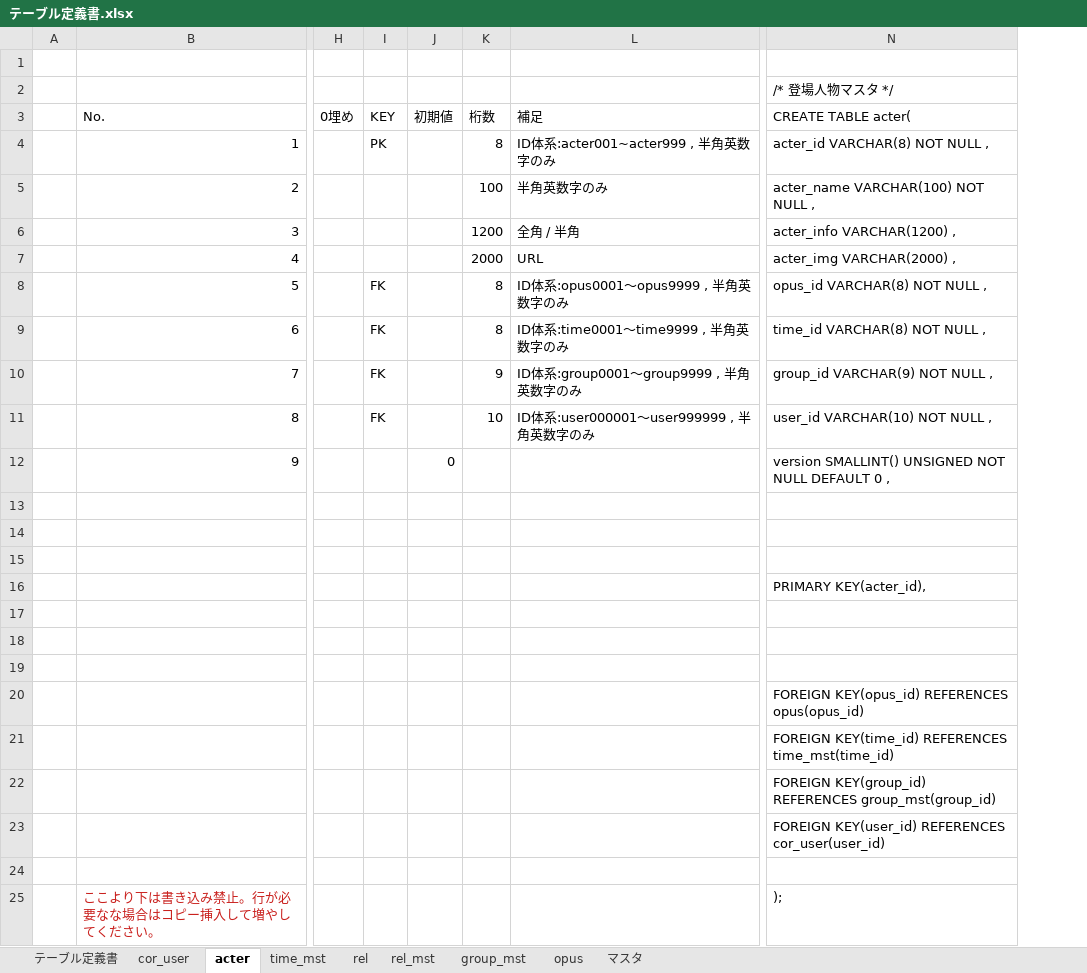
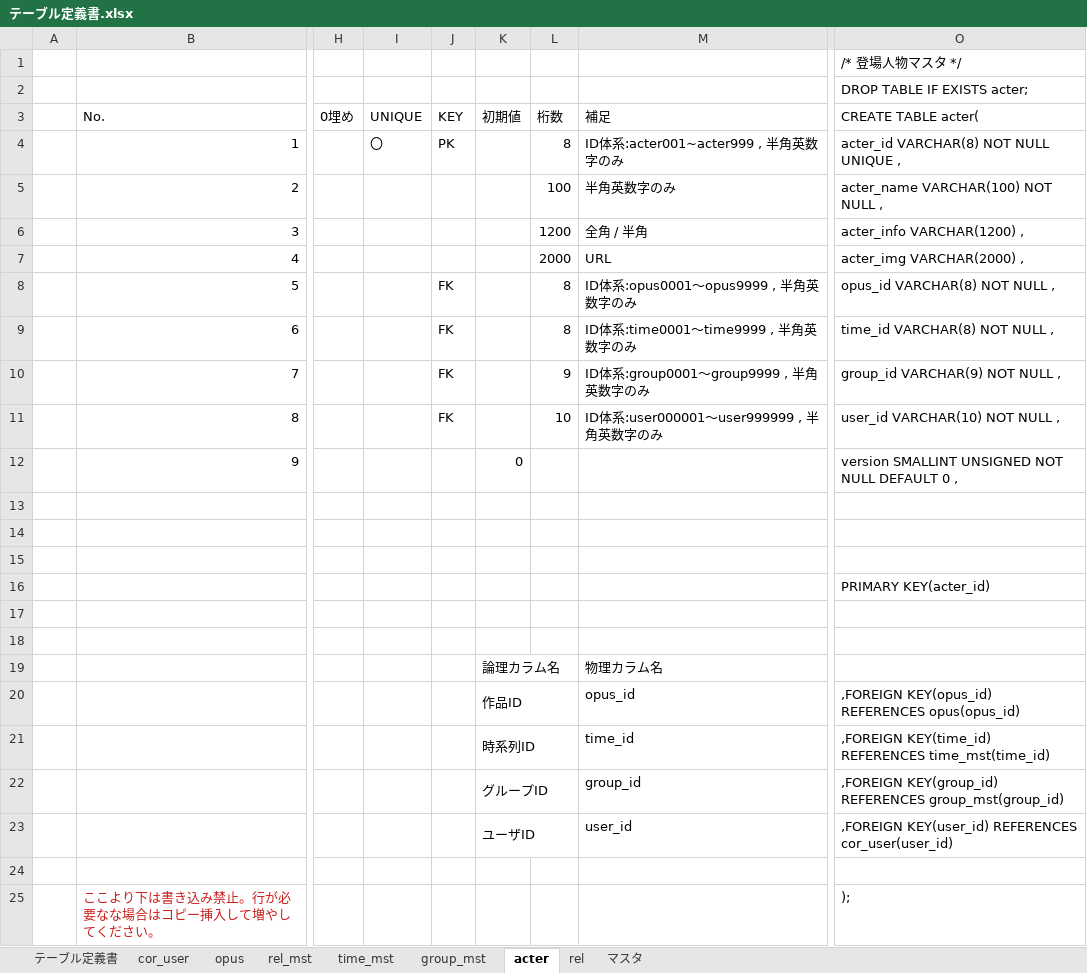
Before and after one commit to exitanz/graph, an Excel workbook: ゼミ用/02基本設計/テーブル定義書.xlsx, sheet acter, drawn as a sheet; only a part is shown, gaps mark what is left out; values as stored, in another font and other column widths than the file's, no borders; addresses are those after the commit; the diff names each change by its address in the sheet, - before the commit and + after, or states it on an @@ line.

Commit message:
テーブル定義書完成、DDL作成

```diff
--- a/ゼミ用/02基本設計/テーブル定義書.xlsx (sheet acter)
+++ b/ゼミ用/02基本設計/テーブル定義書.xlsx (sheet acter)
@@ sheet tab order changed: テーブル定義書 | cor_user | opus | rel_mst | time_mst | group_mst | acter | rel | マスタ @@
+column I (UNIQUE), row 4: 〇
-O1 (CREATE TABLE acter(): (empty)
+O1 (CREATE TABLE acter(): /* 登場人物マスタ */
-O2 (CREATE TABLE acter(): /* 登場人物マスタ */
+O2 (CREATE TABLE acter(): DROP TABLE IF EXISTS acter;
-O4 (CREATE TABLE acter(): acter_id VARCHAR(8) NOT NULL ,
+O4 (CREATE TABLE acter(): acter_id VARCHAR(8) NOT NULL UNIQUE ,
-O12 (CREATE TABLE acter(): version SMALLINT() UNSIGNED NOT…
+O12 (CREATE TABLE acter(): version SMALLINT UNSIGNED NOT…
-O16 (CREATE TABLE acter(): PRIMARY KEY(acter_id),
+O16 (CREATE TABLE acter(): PRIMARY KEY(acter_id)
-K19 (初期値): (empty)
+K19 (初期値): 論理カラム名
+K19:L19 merged
-M19 (補足): (empty)
+M19 (補足): 物理カラム名
-K20 (初期値): (empty)
+K20 (初期値): 作品ID
+K20:L20 merged
-M20 (補足): (empty)
+M20 (補足): opus_id
-O20 (CREATE TABLE acter(): FOREIGN KEY(opus_id) REFERENCES…
+O20 (CREATE TABLE acter(): ,FOREIGN KEY(opus_id) REFERENCES…
-K21 (初期値): (empty)
+K21 (初期値): 時系列ID
+K21:L21 merged
-M21 (補足): (empty)
+M21 (補足): time_id
-O21 (CREATE TABLE acter(): FOREIGN KEY(time_id) REFERENCES…
+O21 (CREATE TABLE acter(): ,FOREIGN KEY(time_id) REFERENCES…
-K22 (初期値): (empty)
+K22 (初期値): グループID
+K22:L22 merged
-M22 (補足): (empty)
+M22 (補足): group_id
-O22 (CREATE TABLE acter(): FOREIGN KEY(group_id) REFERENCES…
+O22 (CREATE TABLE acter(): ,FOREIGN KEY(group_id) REFERENCES…
-K23 (初期値): (empty)
+K23 (初期値): ユーザID
+K23:L23 merged
-M23 (補足): (empty)
+M23 (補足): user_id
-O23 (CREATE TABLE acter(): FOREIGN KEY(user_id) REFERENCES…
+O23 (CREATE TABLE acter(): ,FOREIGN KEY(user_id) REFERENCES…
```
Also changed, not shown: sheet rel, sheet group_mst, sheet rel_mst, sheet time_mst, sheet opus, sheet cor_user, formulas that keep their value, 1 other file.
